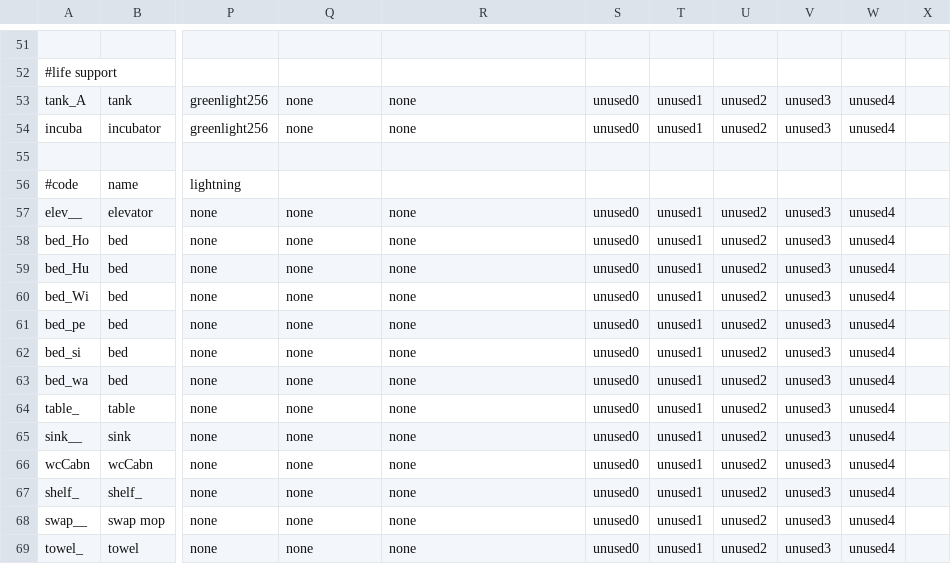
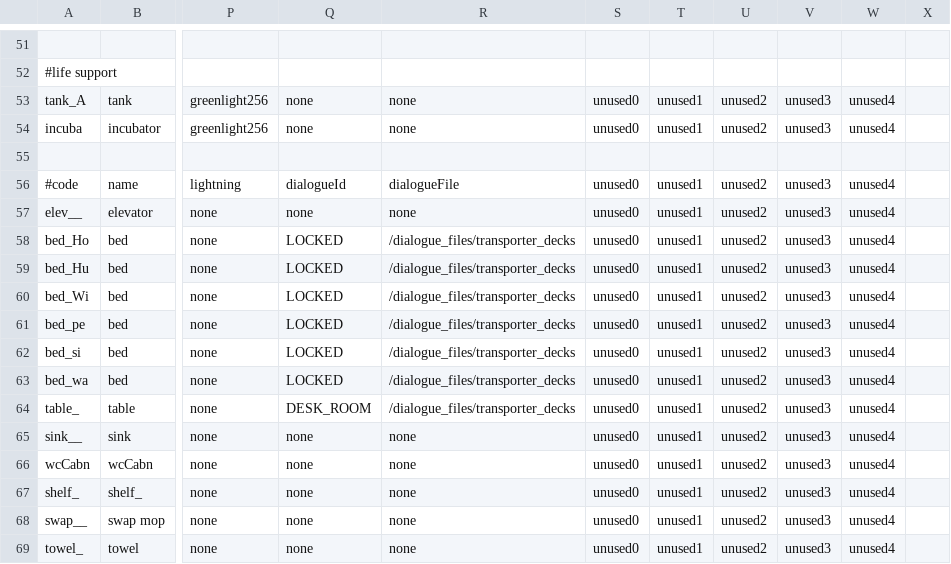
Before and after one commit to WolfgangBischoff/Ceres, a CSV file: src/main/java/res/level/crewdeck/crewdeck.csv, drawn as a sheet; only a part is shown, gaps mark what is left out; the diff names each change by its address in the sheet, - before the commit and + after, or states it on an @@ line.

```diff
--- a/src/main/java/res/level/crewdeck/crewdeck.csv
+++ b/src/main/java/res/level/crewdeck/crewdeck.csv
-Q56: (empty)
+Q56: dialogueId
-R56: (empty)
+R56: dialogueFile
-S56: (empty)
+S56: unused0
-T56: (empty)
+T56: unused1
-U56: (empty)
+U56: unused2
-V56: (empty)
+V56: unused3
-W56: (empty)
+W56: unused4
-Q58:Q63: none
+Q58:Q63: LOCKED
-R58:R64: none
+R58:R64: /dialogue_files/transporter_decks
-Q64: none
+Q64: DESK_ROOM
```
Also changed, not shown: src/main/java/res/level/transporter/transporter.csv, 3 other files.
